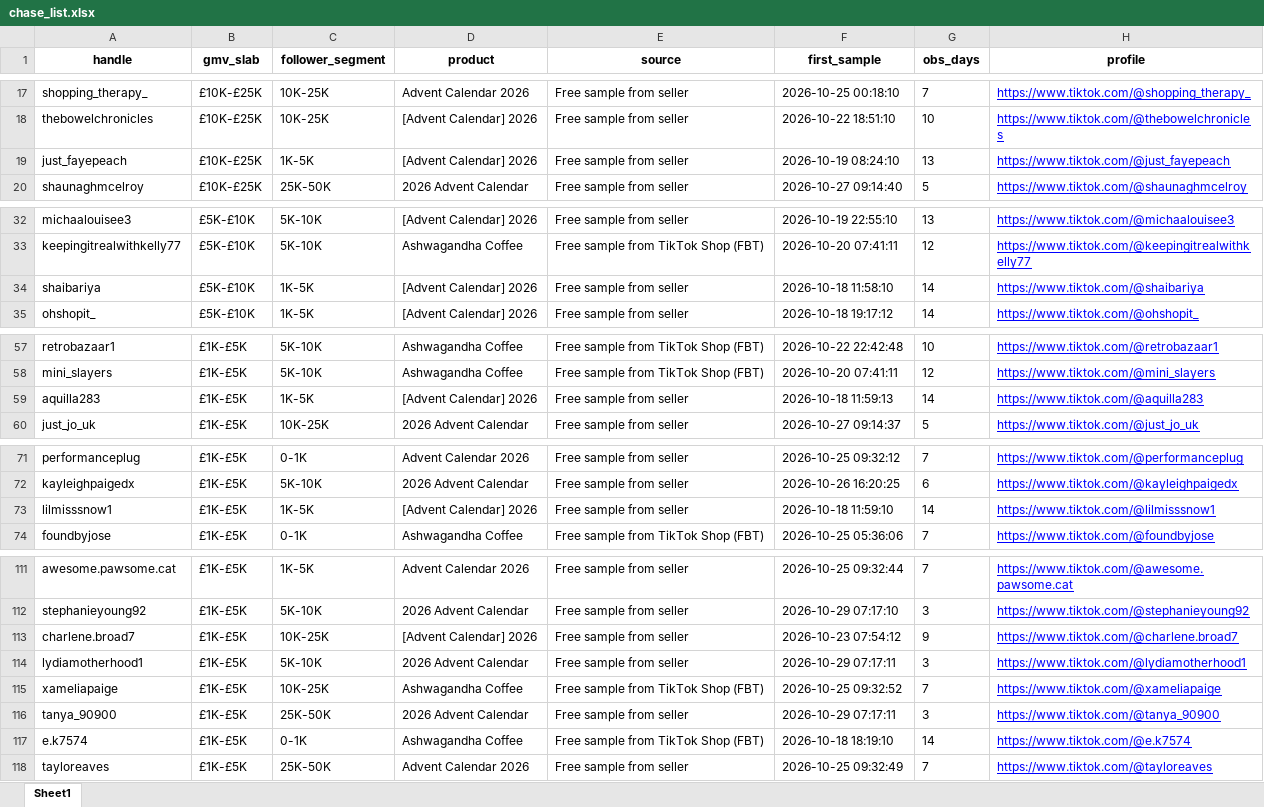
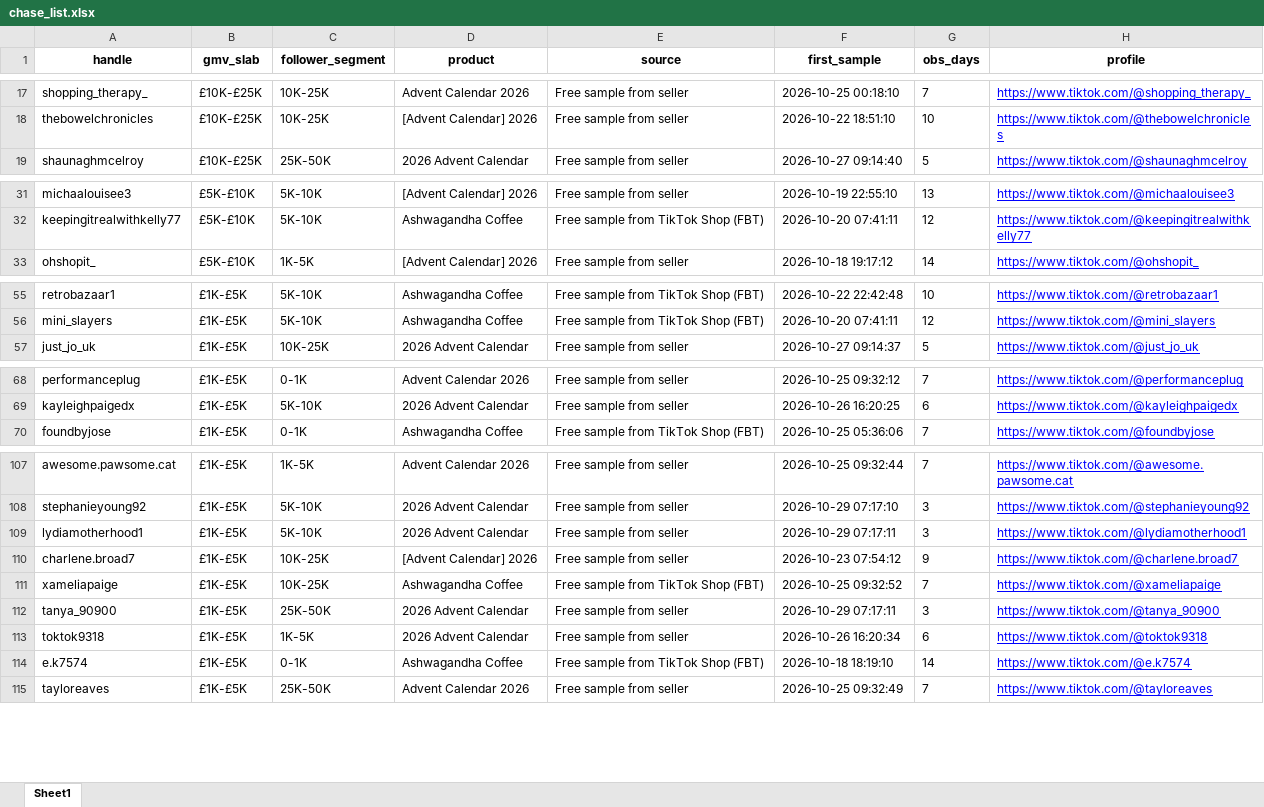
Before and after one commit to aviralgarg-commits/vahdam-sampling-dashboard, an Excel workbook: chase_list.xlsx, sheet Sheet1, drawn as a sheet; only a part is shown, gaps mark what is left out; values as stored, in another font and other column widths than the file's, no borders; removed rows and columns are numbered as before the commit, all else as after; the diff covers the shown part only; the diff names each change by its address in the sheet, - before the commit and + after, or states it on an @@ line.

```diff
--- a/chase_list.xlsx (sheet Sheet1)
+++ b/chase_list.xlsx (sheet Sheet1)
-row 19: just_fayepeach | £10K-£25K | 1K-5K | [Advent Calendar] 2026 | Free sample from seller | 2026-10-19 08:24:10 | 13 | https://www.tiktok.com/@just_fayepeach
-row 34: shaibariya | £5K-£10K | 1K-5K | [Advent Calendar] 2026 | Free sample from seller | 2026-10-18 11:58:10 | 14 | https://www.tiktok.com/@shaibariya
-row 59: aquilla283 | £1K-£5K | 1K-5K | [Advent Calendar] 2026 | Free sample from seller | 2026-10-18 11:59:13 | 14 | https://www.tiktok.com/@aquilla283
-row 73: lilmisssnow1 | £1K-£5K | 1K-5K | [Advent Calendar] 2026 | Free sample from seller | 2026-10-18 11:59:10 | 14 | https://www.tiktok.com/@lilmisssnow1
@@ row 114 moved to row 109: lydiamotherhood1 @@
+row 113: toktok9318 | £1K-£5K | 1K-5K | 2026 Advent Calendar | Free sample from seller | 2026-10-26 16:20:34 | 6 | https://www.tiktok.com/@toktok9318
```
Also changed, not shown: 1 added row, 5 removed rows and 36 moved rows elsewhere in this sheet, creator_monthly_video_gmv.xlsx, overdue_nonposters.xlsx, 21 other files.
